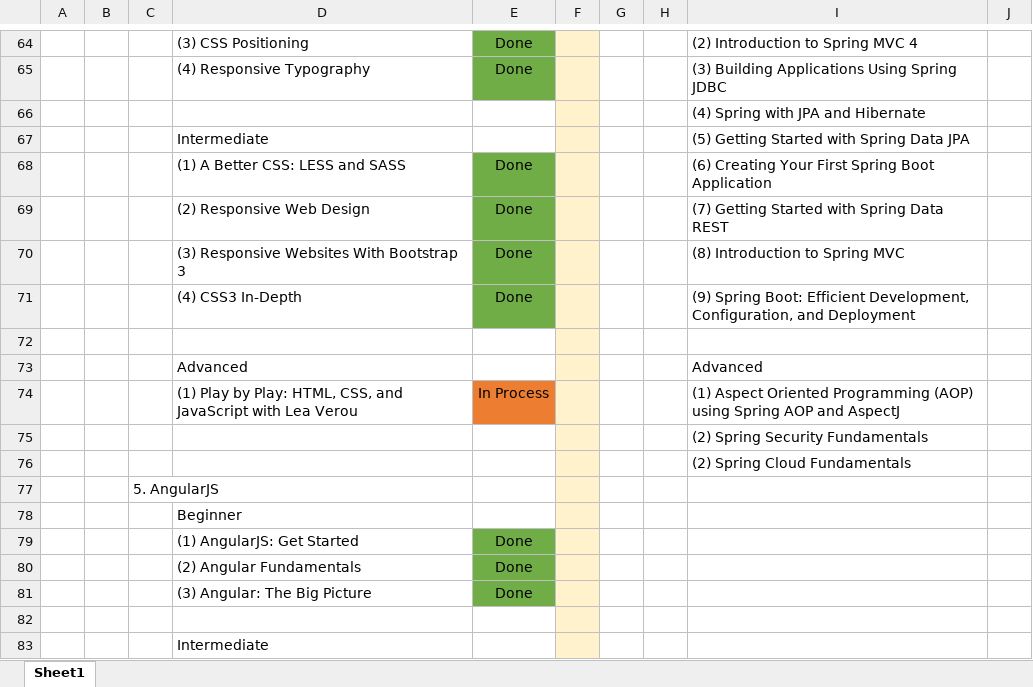
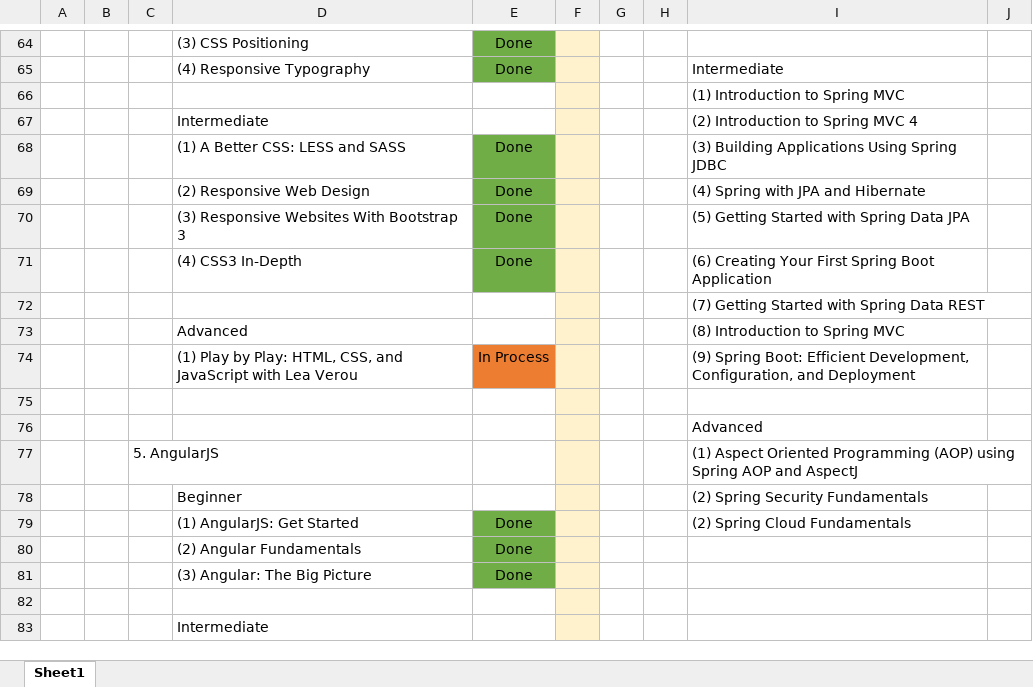
Before and after one commit to specter01wj/LAB-Pluralsight, an Excel workbook: study_notes.xlsx, sheet Sheet1, drawn as a sheet; only a part is shown, gaps mark what is left out; values as stored, in another font and other column widths than the file's, no borders; removed rows and columns are numbered as before the commit, all else as after; the diff covers the shown part only; the diff names each change by its address in the sheet, - before the commit and + after, or states it on an @@ line.

```diff
--- a/study_notes.xlsx (sheet Sheet1)
+++ b/study_notes.xlsx (sheet Sheet1)
-I64: (2) Introduction to Spring MVC 4
+I64: (empty)
-I65: (3) Building Applications Using Spring JDBC
+I65: Intermediate
-I66: (4) Spring with JPA and Hibernate
+I66: (1) Introduction to Spring MVC
-I67: (5) Getting Started with Spring Data JPA
+I67: (2) Introduction to Spring MVC 4
-I68: (6) Creating Your First Spring Boot Application
+I68: (3) Building Applications Using Spring JDBC
-I69: (7) Getting Started with Spring Data REST
+I69: (4) Spring with JPA and Hibernate
-I70: (8) Introduction to Spring MVC
+I70: (5) Getting Started with Spring Data JPA
-I71: (9) Spring Boot: Efficient Development, Configuration, and Deployment
+I71: (6) Creating Your First Spring Boot Application
+row 72:  |  |  |  |  |  |  |  | (7) Getting Started with Spring Data REST
+row 73:  |  |  | Advanced |  |  |  |  | (8) Introduction to Spring MVC
+row 74:  |  |  | (1) Play by Play: HTML, CSS, and JavaScript with Lea Verou | In Process |  |  |  | (9) Spring Boot: Efficient Development, Configuration, and Deployment
-row 73:  |  |  | Advanced |  |  |  |  | Advanced
-row 74:  |  |  | (1) Play by Play: HTML, CSS, and JavaScript with Lea Verou | In Process |  |  |  | (1) Aspect Oriented Programming (AOP) using Spring AOP and AspectJ
-I76: (2) Spring Security Fundamentals
+I76: Advanced
-row 76:  |  |  |  |  |  |  |  | (2) Spring Cloud Fundamentals
-I77: (empty)
+I77: (1) Aspect Oriented Programming (AOP) using Spring AOP and AspectJ
-I78: (empty)
+I78: (2) Spring Security Fundamentals
-I79: (empty)
+I79: (2) Spring Cloud Fundamentals
```
Also changed, not shown: 4 added rows, 4 removed rows, 19 edited cells and cell formats elsewhere in this sheet, 1 other file.
